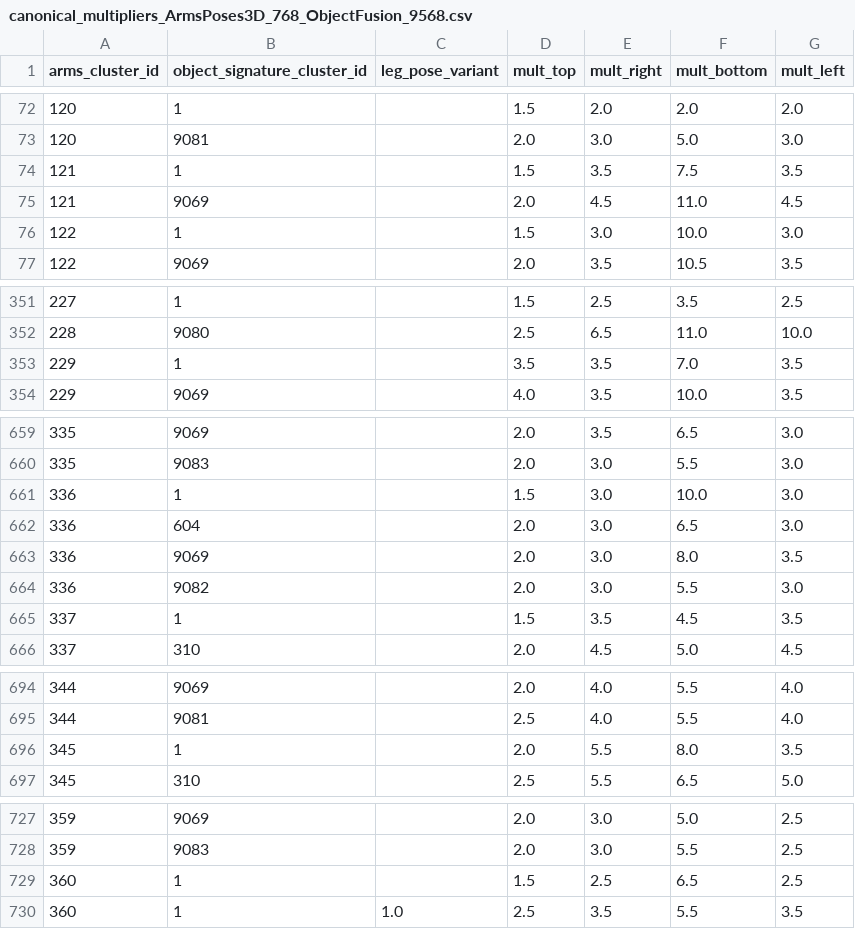
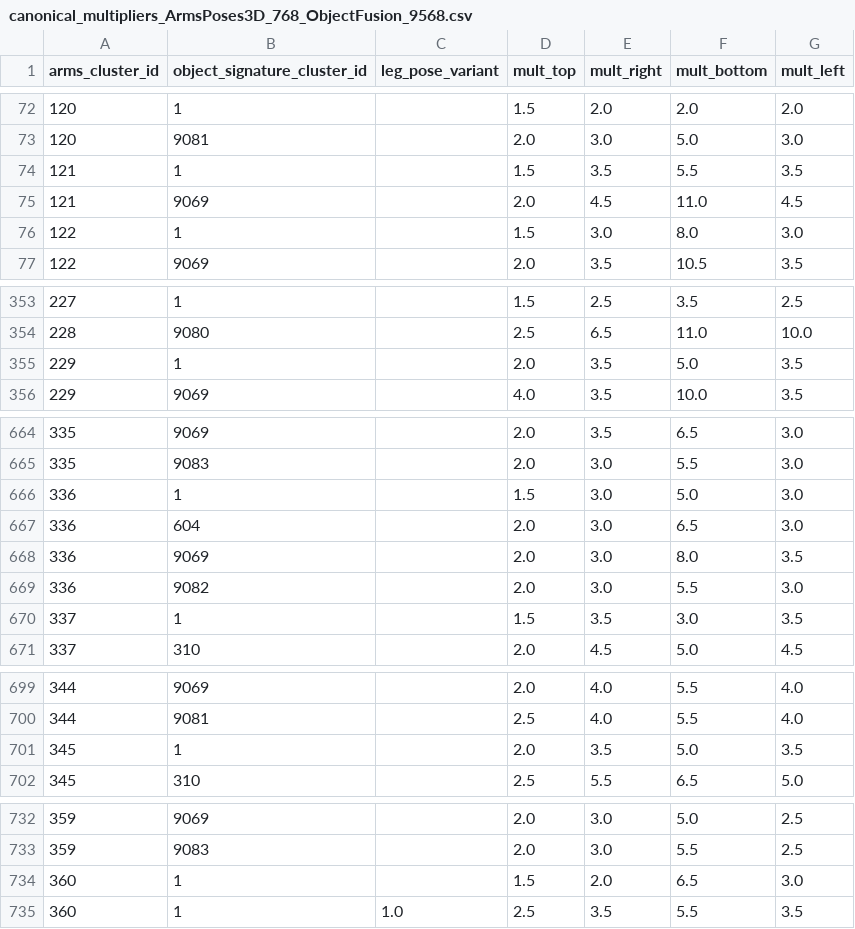
Before and after one commit to mandiberg/takingstock, a CSV file: utilities/data/canonical_multipliers_ArmsPoses3D_768_ObjectFusion_9568.csv, drawn as a sheet; only a part is shown, gaps mark what is left out; the diff covers the shown part only.

```diff
--- a/utilities/data/canonical_multipliers_ArmsPoses3D_768_ObjectFusion_9568.csv
+++ b/utilities/data/canonical_multipliers_ArmsPoses3D_768_ObjectFusion_9568.csv
@@ -73,5 +73,5 @@ arms_cluster_id,object_signature_cluster_id,leg_pose_variant,mult_top,mult_right
 120,9081,,2.0,3.0,5.0,3.0
-121,1,,1.5,3.5,7.5,3.5
+121,1,,1.5,3.5,5.5,3.5
 121,9069,,2.0,4.5,11.0,4.5
-122,1,,1.5,3.0,10.0,3.0
+122,1,,1.5,3.0,8.0,3.0
 122,9069,,2.0,3.5,10.5,3.5
@@ -352,3 +354,3 @@ arms_cluster_id,object_signature_cluster_id,leg_pose_variant,mult_top,mult_right
 228,9080,,2.5,6.5,11.0,10.0
-229,1,,3.5,3.5,7.0,3.5
+229,1,,2.0,3.5,5.0,3.5
 229,9069,,4.0,3.5,10.0,3.5
@@ -660,3 +665,3 @@ arms_cluster_id,object_signature_cluster_id,leg_pose_variant,mult_top,mult_right
 335,9083,,2.0,3.0,5.5,3.0
-336,1,,1.5,3.0,10.0,3.0
+336,1,,1.5,3.0,5.0,3.0
 336,604,,2.0,3.0,6.5,3.0
@@ -664,3 +669,3 @@ arms_cluster_id,object_signature_cluster_id,leg_pose_variant,mult_top,mult_right
 336,9082,,2.0,3.0,5.5,3.0
-337,1,,1.5,3.5,4.5,3.5
+337,1,,1.5,3.5,3.0,3.5
 337,310,,2.0,4.5,5.0,4.5
@@ -695,3 +700,3 @@ arms_cluster_id,object_signature_cluster_id,leg_pose_variant,mult_top,mult_right
 344,9081,,2.5,4.0,5.5,4.0
-345,1,,2.0,5.5,8.0,3.5
+345,1,,2.0,3.5,5.0,3.5
 345,310,,2.5,5.5,6.5,5.0
@@ -728,3 +733,3 @@ arms_cluster_id,object_signature_cluster_id,leg_pose_variant,mult_top,mult_right
 359,9083,,2.0,3.0,5.5,2.5
-360,1,,1.5,2.5,6.5,2.5
+360,1,,1.5,2.0,6.5,3.0
 360,1,1.0,2.5,3.5,5.5,3.5
```
Also changed, not shown: 6 added rows and 21 edited cells elsewhere in this file, 8 other files.
